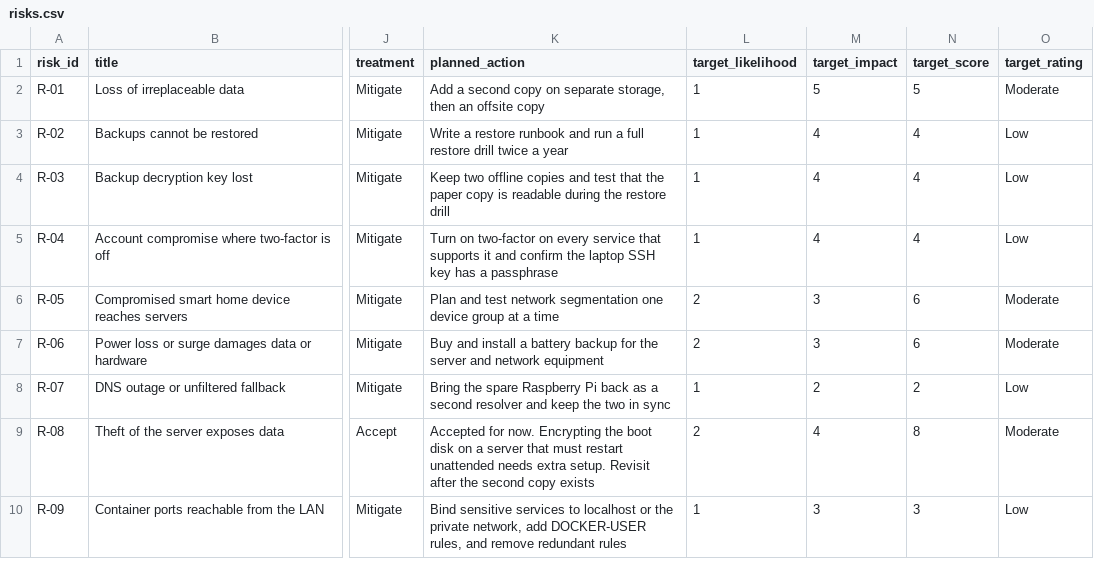
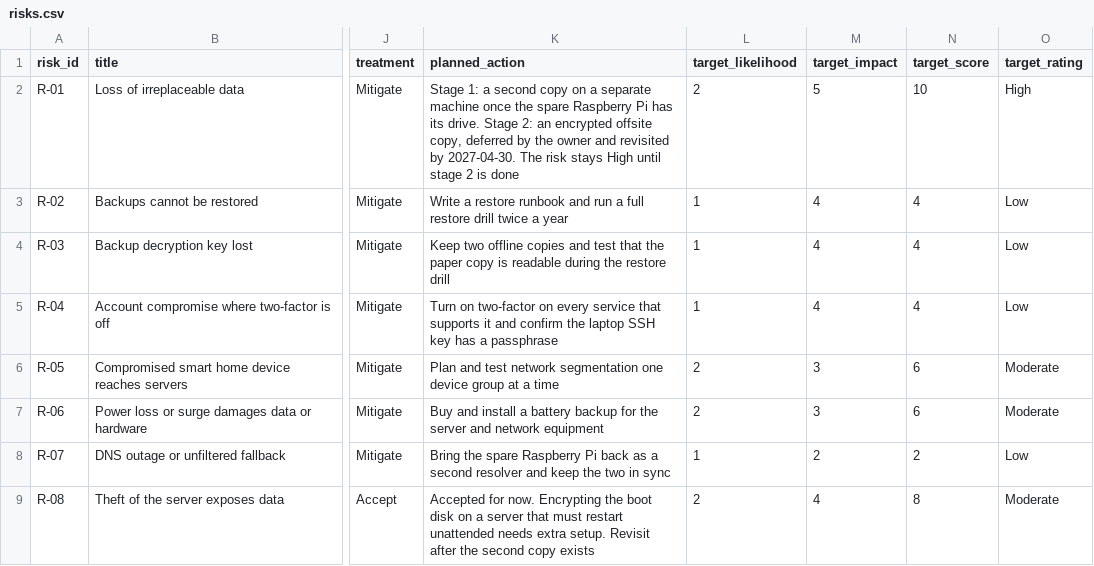
Before and after one commit to tbrown70128/homelab-grc-assessment, a CSV file: data/risks.csv, drawn as a sheet; only a part is shown, gaps mark what is left out; the shorter side is filled out with more unchanged rows; the diff names each change by its address in the sheet, - before the commit and + after, or states it on an @@ line.

```diff
--- a/data/risks.csv
+++ b/data/risks.csv
-K2 (planned_action): Add a second copy on separate storage, then an offsite copy
+K2 (planned_action): Stage 1: a second copy on a separate machine once the spare Raspberry Pi has its drive. Stage 2: an encrypted offsite copy, deferred by the owner and revisited by 2027-04-30. The risk stays High until stage 2 is done
-L2 (target_likelihood): 1
+L2 (target_likelihood): 2
-N2 (target_score): 5
+N2 (target_score): 10
-O2 (target_rating): Moderate
+O2 (target_rating): High
```
Also changed, not shown: data/poam.csv, 3 other files.
